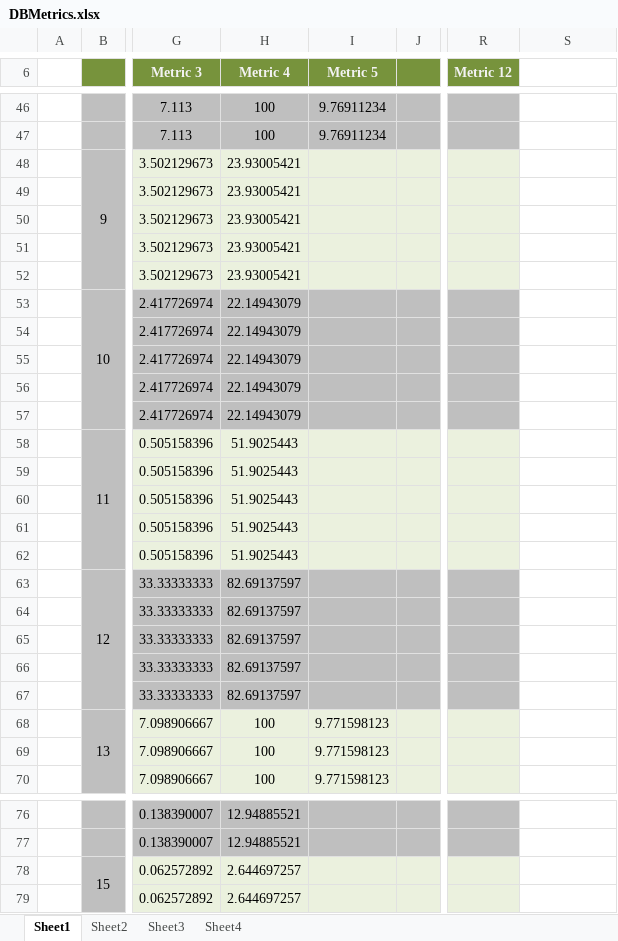
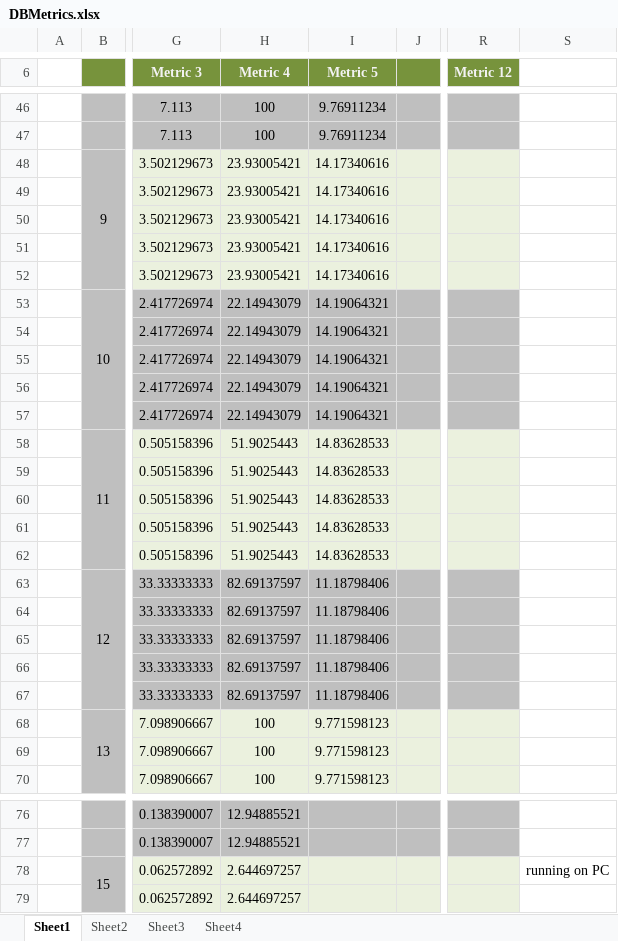
Before and after one commit to clezcano/Database-Generation-for-Itemset-Mining, an Excel workbook: DBMetrics.xlsx, sheet Sheet1, drawn as a sheet; only a part is shown, gaps mark what is left out; values as stored, in another font and other column widths than the file's, no borders; the diff covers the shown part only; the diff names each change by its address in the sheet, - before the commit and + after, or states it on an @@ line.

```diff
--- a/DBMetrics.xlsx (sheet Sheet1)
+++ b/DBMetrics.xlsx (sheet Sheet1)
-I48:I52 (Metric 5): (empty)
+I48:I52 (Metric 5): 14.17340616
-I53:I57 (Metric 5): (empty)
+I53:I57 (Metric 5): 14.19064321
-I58:I62 (Metric 5): (empty)
+I58:I62 (Metric 5): 14.83628533
-I63:I67 (Metric 5): (empty)
+I63:I67 (Metric 5): 11.18798406
-S78: (empty)
+S78: running on PC
```
Also changed, not shown: 13 edited cells elsewhere in this sheet, sheet Sheet4, charts or pictures, 1 other file.
